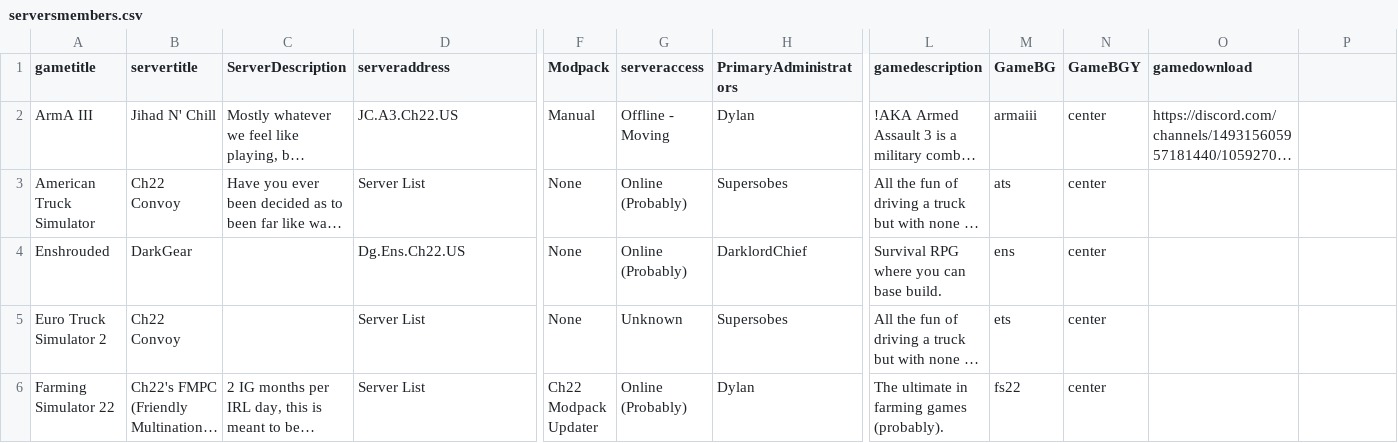
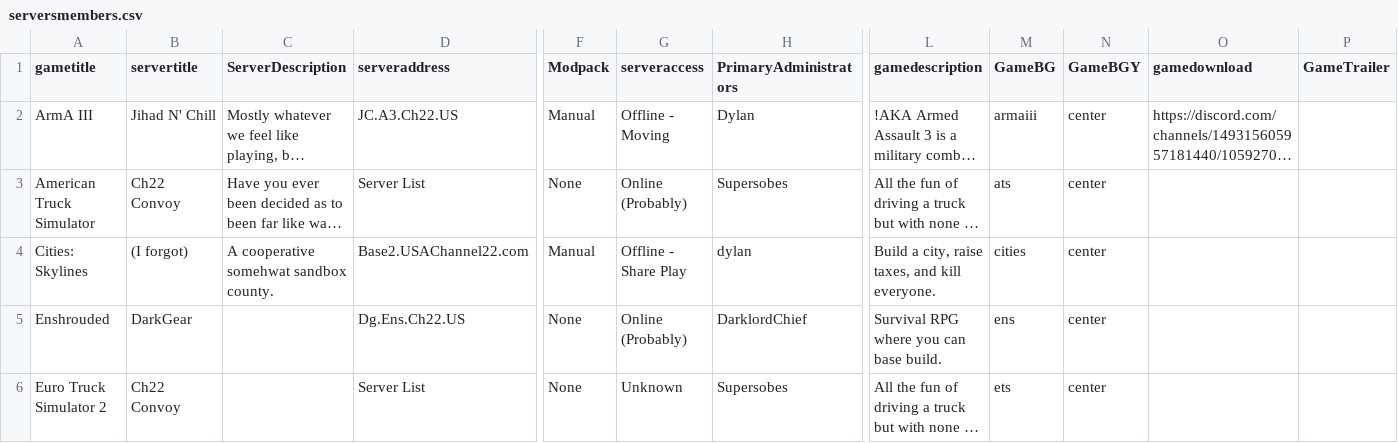
Before and after one commit to USAChannel22/usachannel22.com, a CSV file: _data/serversmembers.csv, drawn as a sheet; only a part is shown, gaps mark what is left out; the shorter side is filled out with more unchanged rows; long unchanged cells end in …; rows hold the shown columns only; the diff names each change by its address in the sheet, - before the commit and + after, or states it on an @@ line.

```diff
--- a/_data/serversmembers.csv
+++ b/_data/serversmembers.csv
-P1: (empty)
+P1: GameTrailer
+row 4: Cities: Skylines | (I forgot) | A cooperative somehwat sandbox county. | Base2.USAChannel22.com | Manual | Offline - Share Play | dylan | Build a city, raise taxes, and kill everyone. | cities | center
```
Also changed, not shown: _data/serversother.csv, 5 other files.
